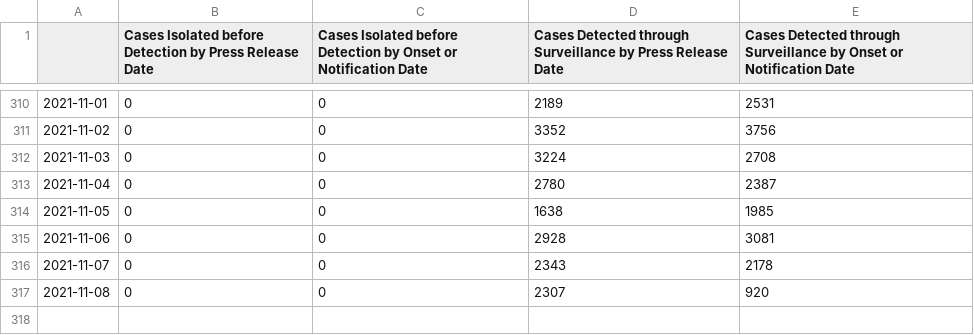
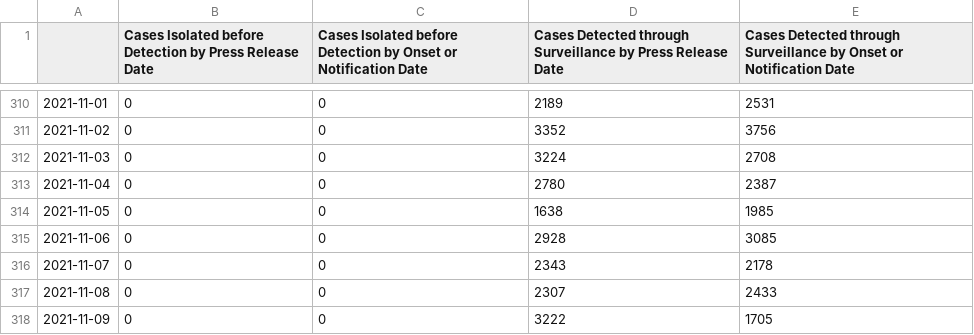
Before and after one commit to josesho/singapore-covid19-data, a CSV file: NumberOfCases/EpidemicCurveOfCommunityCases.csv, drawn as a sheet; only a part is shown, gaps mark what is left out.

```diff
--- a/NumberOfCases/EpidemicCurveOfCommunityCases.csv
+++ b/NumberOfCases/EpidemicCurveOfCommunityCases.csv
@@ -314,4 +314,5 @@
 2021-11-05,0,0,1638,1985
-2021-11-06,0,0,2928,3081
+2021-11-06,0,0,2928,3085
 2021-11-07,0,0,2343,2178
-2021-11-08,0,0,2307,920
+2021-11-08,0,0,2307,2433
+2021-11-09,0,0,3222,1705
```
Also changed, not shown: CaseStatus/CaseStatus.csv, NumberOfCases/EpidemicCurve.csv, 4 other files.
